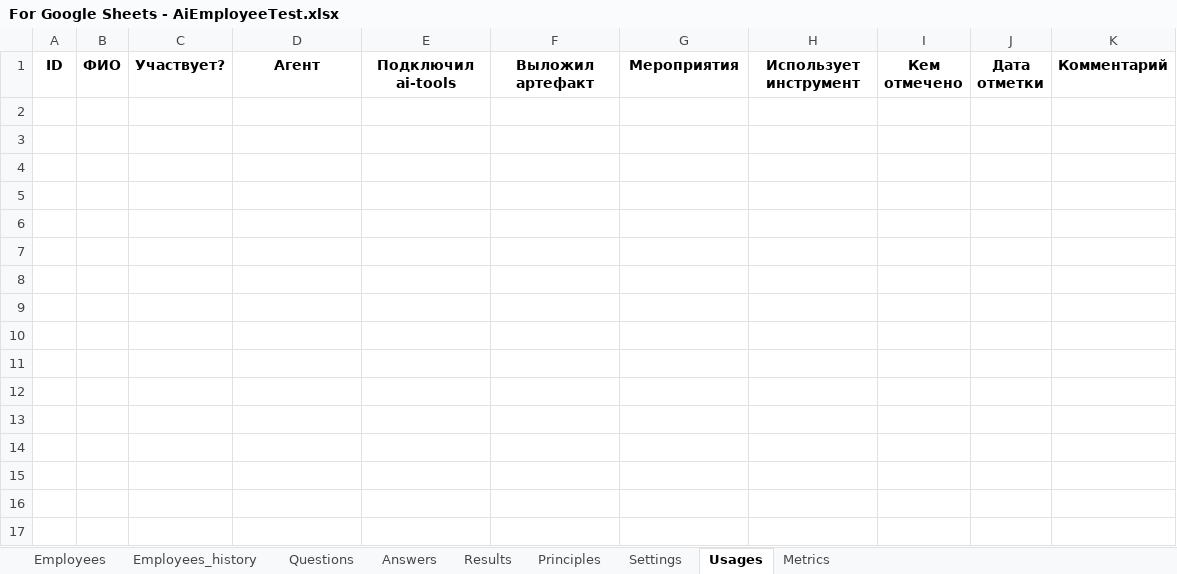
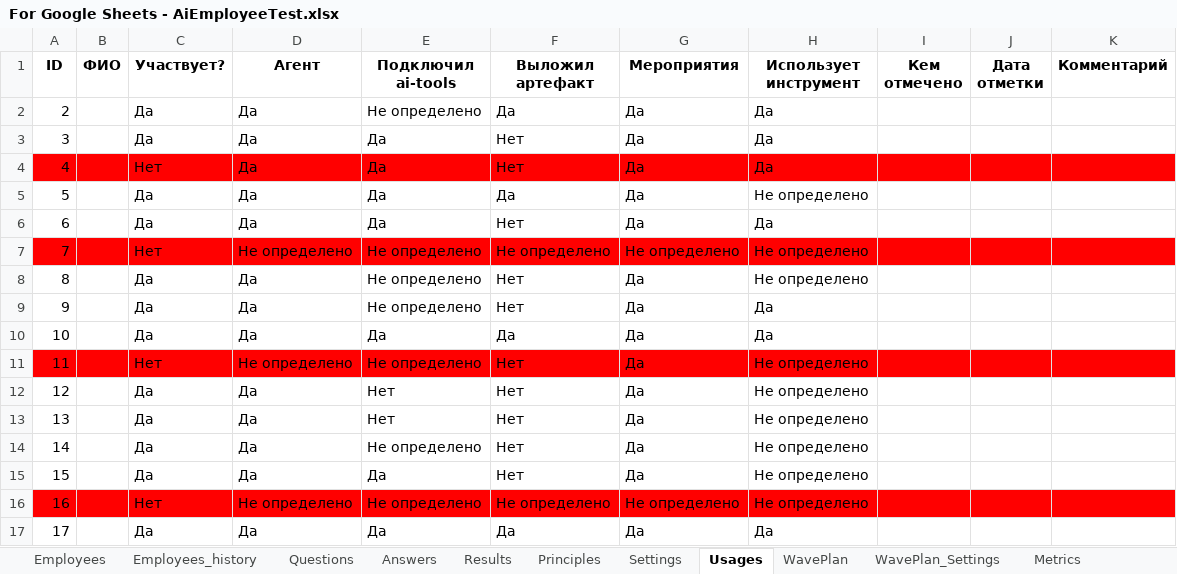
Before and after one commit to john7ross/AiEmployeeTest, an Excel workbook: For Google Sheets - AiEmployeeTest.xlsx, sheet Usages, drawn as a sheet; values as stored, in another font and other column widths than the file's, no borders; the diff names each change by its address in the sheet, - before the commit and + after, or states it on an @@ line.

```diff
--- a/For Google Sheets - AiEmployeeTest.xlsx (sheet Usages)
+++ b/For Google Sheets - AiEmployeeTest.xlsx (sheet Usages)
+sheet tab: WavePlan
+sheet tab: WavePlan_Settings
+row 2: 2 |  | Да | Да | Не определено | Да | Да | Да
+row 3: 3 |  | Да | Да | Да | Нет | Да | Да
+row 4: 4 |  | Нет | Да | Да | Нет | Да | Да
+row 5: 5 |  | Да | Да | Да | Да | Да | Не определено
+row 6: 6 |  | Да | Да | Да | Нет | Да | Да
+row 7: 7 |  | Нет | Не определено | Не определено | Не определено | Не определено | Не определено
+row 8: 8 |  | Да | Да | Не определено | Нет | Да | Не определено
+row 9: 9 |  | Да | Да | Не определено | Нет | Да | Да
+row 10: 10 |  | Да | Да | Да | Да | Да | Да
+row 11: 11 |  | Нет | Не определено | Не определено | Нет | Да | Не определено
+row 12: 12 |  | Да | Да | Нет | Нет | Да | Не определено
+row 13: 13 |  | Да | Да | Нет | Нет | Да | Не определено
+row 14: 14 |  | Да | Да | Не определено | Нет | Да | Не определено
+row 15: 15 |  | Да | Да | Да | Нет | Да | Не определено
+row 16: 16 |  | Нет | Не определено | Не определено | Не определено | Не определено | Не определено
+row 17: 17 |  | Да | Да | Да | Да | Да | Да
```
Also changed, not shown: sheet Answers, sheet Metrics, sheet Employees_history, sheet Employees, sheet Results, sheet Settings, 1 more sheet, 5 other files.
